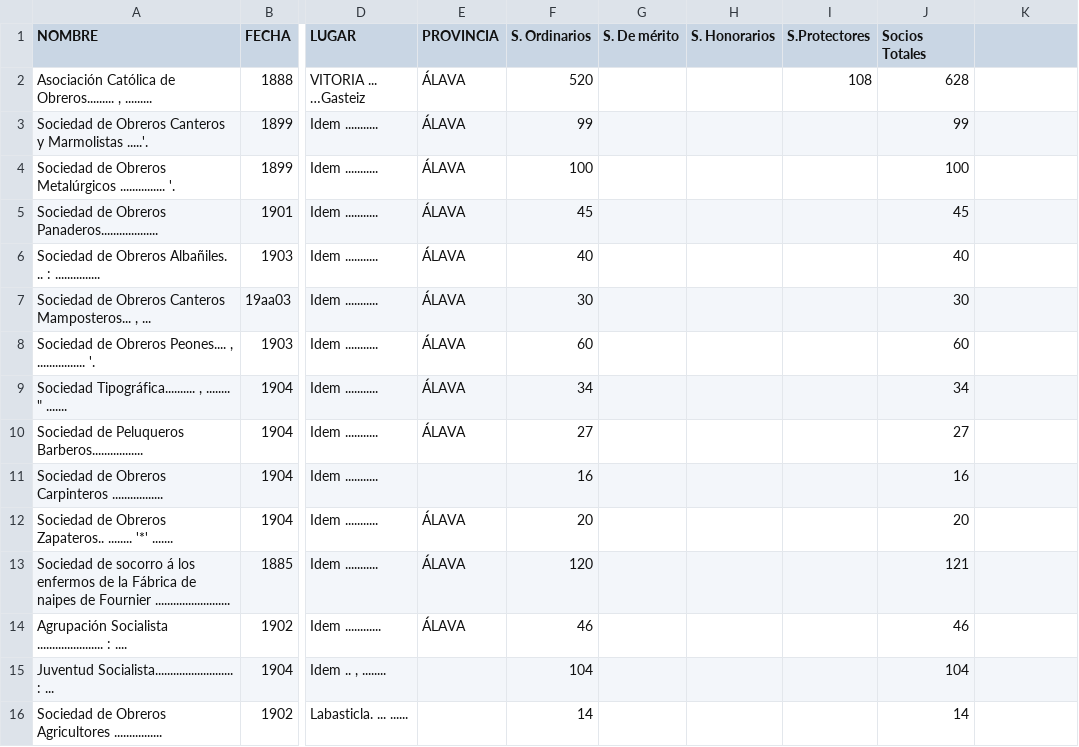
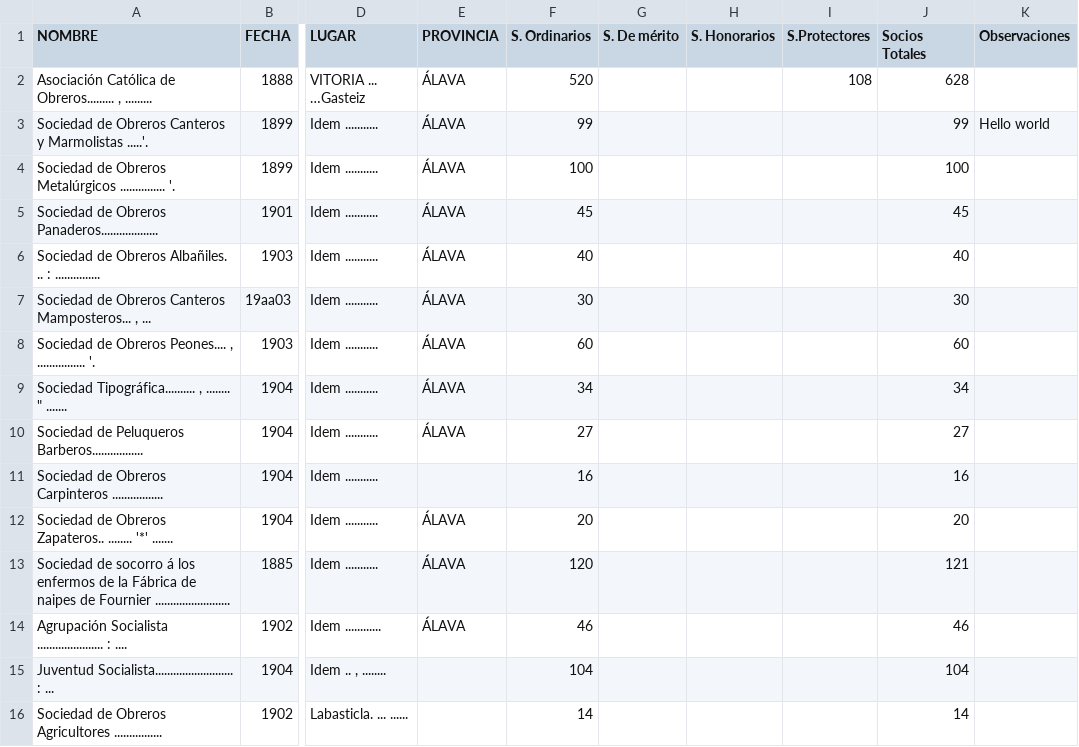
Before and after one commit to Quotropic-96/py_ocr, a CSV file: input/errors.csv.csv, drawn as a sheet; only a part is shown, gaps mark what is left out; the diff names each change by its address in the sheet, - before the commit and + after, or states it on an @@ line.

```diff
--- a/input/errors.csv.csv
+++ b/input/errors.csv.csv
-K1: (empty)
+K1: Observaciones
-K3 (Observaciones): (empty)
+K3 (Observaciones): Hello world
```
Also changed, not shown: output/merged_output.csv, 1 other file.
